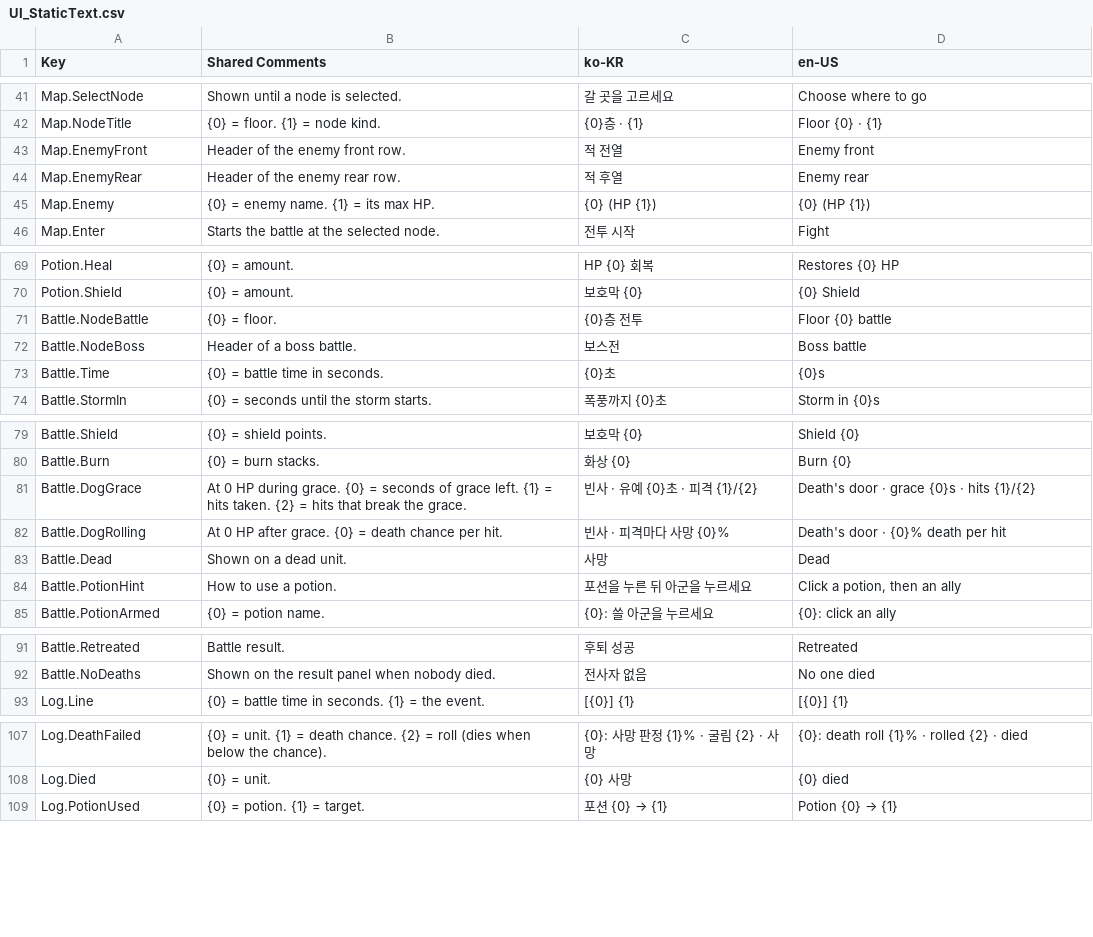
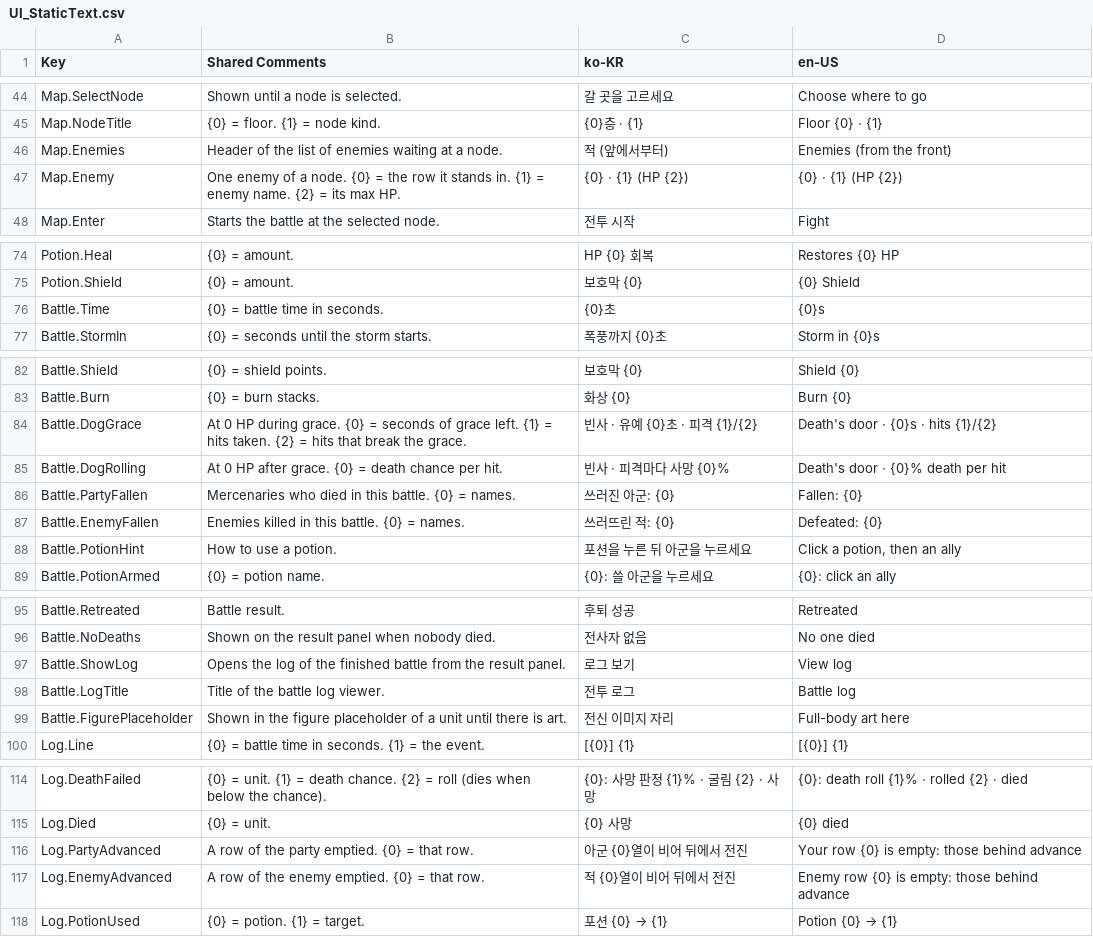
Before and after one commit to merustudy/F1, a CSV file: Assets/@Localization/Source/UI_StaticText.csv, drawn as a sheet; only a part is shown, gaps mark what is left out; the diff covers the shown part only.

```diff
--- a/Assets/@Localization/Source/UI_StaticText.csv
+++ b/Assets/@Localization/Source/UI_StaticText.csv
@@ -42,5 +45,4 @@ Map.SelectNode,Shown until a node is selected.,갈 곳을 고르세요,Choose wh
 Map.NodeTitle,{0} = floor. {1} = node kind.,{0}층 · {1},Floor {0} · {1}
-Map.EnemyFront,Header of the enemy front row.,적 전열,Enemy front
-Map.EnemyRear,Header of the enemy rear row.,적 후열,Enemy rear
-Map.Enemy,{0} = enemy name. {1} = its max HP.,{0} (HP {1}),{0} (HP {1})
+Map.Enemies,Header of the list of enemies waiting at a node.,적 (앞에서부터),Enemies (from the front)
+Map.Enemy,One enemy of a node. {0} = the row it stands in. {1} = enemy name. {2} = its max HP.,{0} · {1} (HP {2}),{0} · {1} (HP {2})
 Map.Enter,Starts the battle at the selected node.,전투 시작,Fight
@@ -70,4 +75,2 @@ Potion.Heal,{0} = amount.,HP {0} 회복,Restores {0} HP
 Potion.Shield,{0} = amount.,보호막 {0},{0} Shield
-Battle.NodeBattle,{0} = floor.,{0}층 전투,Floor {0} battle
-Battle.NodeBoss,Header of a boss battle.,보스전,Boss battle
 Battle.Time,{0} = battle time in seconds.,{0}초,{0}s
@@ -80,5 +83,6 @@ Battle.Shield,{0} = shield points.,보호막 {0},Shield {0}
 Battle.Burn,{0} = burn stacks.,화상 {0},Burn {0}
-Battle.DogGrace,At 0 HP during grace. {0} = seconds of grace left. {1} = hits taken. {2} = hits that break the grace.,빈사 · 유예 {0}초 · 피격 {1}/{2},Death's door · grace {0}s · hits {1}/{2}
+Battle.DogGrace,At 0 HP during grace. {0} = seconds of grace left. {1} = hits taken. {2} = hits that break the grace.,빈사 · 유예 {0}초 · 피격 {1}/{2},Death's door · {0}s · hits {1}/{2}
 Battle.DogRolling,At 0 HP after grace. {0} = death chance per hit.,빈사 · 피격마다 사망 {0}%,Death's door · {0}% death per hit
-Battle.Dead,Shown on a dead unit.,사망,Dead
+Battle.PartyFallen,Mercenaries who died in this battle. {0} = names.,쓰러진 아군: {0},Fallen: {0}
+Battle.EnemyFallen,Enemies killed in this battle. {0} = names.,쓰러뜨린 적: {0},Defeated: {0}
 Battle.PotionHint,How to use a potion.,포션을 누른 뒤 아군을 누르세요,"Click a potion, then an ally"
@@ -92,2 +96,5 @@ Battle.Retreated,Battle result.,후퇴 성공,Retreated
 Battle.NoDeaths,Shown on the result panel when nobody died.,전사자 없음,No one died
+Battle.ShowLog,Opens the log of the finished battle from the result panel.,로그 보기,View log
+Battle.LogTitle,Title of the battle log viewer.,전투 로그,Battle log
+Battle.FigurePlaceholder,Shown in the figure placeholder of a unit until there is art.,전신 이미지 자리,Full-body art here
 Log.Line,{0} = battle time in seconds. {1} = the event.,[{0}] {1},[{0}] {1}
@@ -108,2 +115,4 @@ Log.DeathFailed,{0} = unit. {1} = death chance. {2} = roll (dies when below the
 Log.Died,{0} = unit.,{0} 사망,{0} died
+Log.PartyAdvanced,A row of the party emptied. {0} = that row.,아군 {0}열이 비어 뒤에서 전진,Your row {0} is empty: those behind advance
+Log.EnemyAdvanced,A row of the enemy emptied. {0} = that row.,적 {0}열이 비어 뒤에서 전진,Enemy row {0} is empty: those behind advance
 Log.PotionUsed,{0} = potion. {1} = target.,포션 {0} → {1},Potion {0} → {1}
```
Also changed, not shown: 11 added rows, 5 removed rows and 4 edited cells elsewhere in this file, 31 other files.
